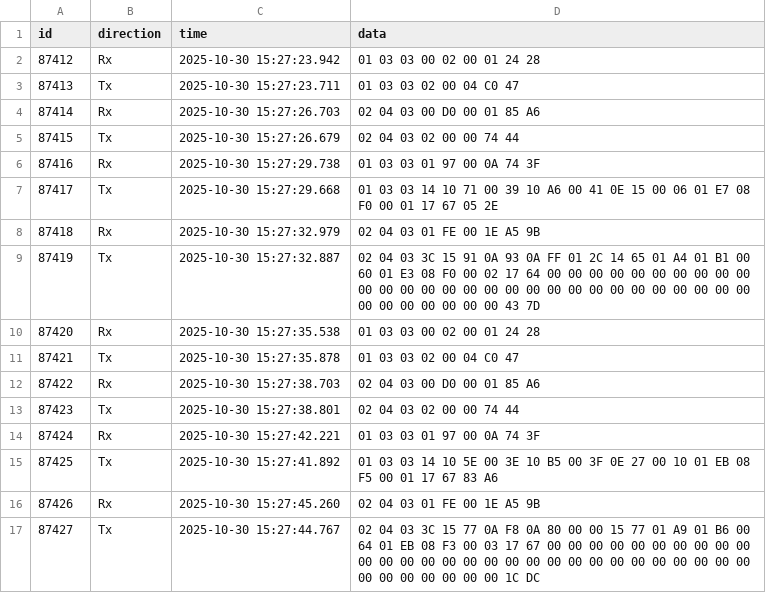
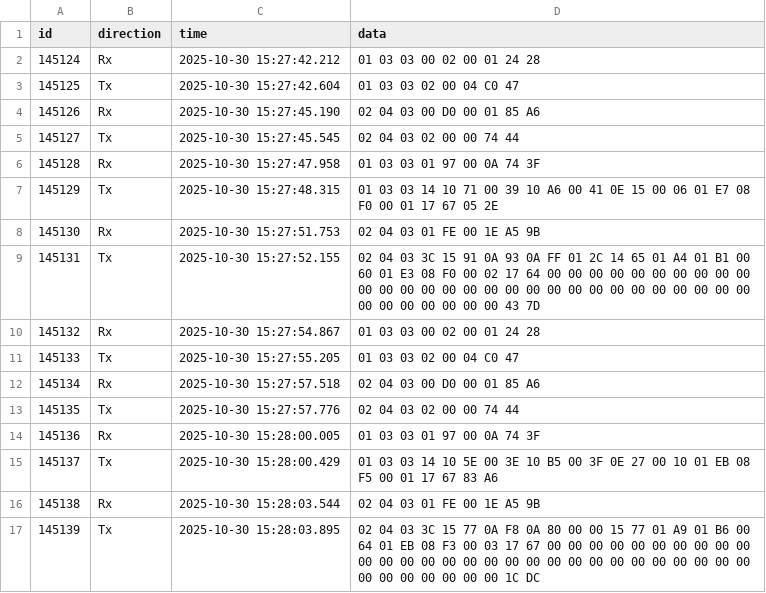
Before and after one commit to evelyn1214/DataResponseRateMonitoring, a CSV file: data/hybrid_sim_0_99.csv, drawn as a sheet; only a part is shown; the diff covers the shown part only.

```diff
--- a/data/hybrid_sim_0_99.csv
+++ b/data/hybrid_sim_0_99.csv
@@ -1,17 +1,17 @@
 id,direction,time,data
-87412,Rx,2025-10-30 15:27:23.942,01 03 03 00 02 00 01 24 28
-87413,Tx,2025-10-30 15:27:23.711,01 03 03 02 00 04 C0 47
-87414,Rx,2025-10-30 15:27:26.703,02 04 03 00 D0 00 01 85 A6
-87415,Tx,2025-10-30 15:27:26.679,02 04 03 02 00 00 74 44
-87416,Rx,2025-10-30 15:27:29.738,01 03 03 01 97 00 0A 74 3F
-87417,Tx,2025-10-30 15:27:29.668,01 03 03 14 10 71 00 39 10 A6 00 41 0E 15 00 06 01 E7 08 F0 00 01 17 67 05 2E
-87418,Rx,2025-10-30 15:27:32.979,02 04 03 01 FE 00 1E A5 9B
-87419,Tx,2025-10-30 15:27:32.887,02 04 03 3C 15 91 0A 93 0A FF 01 2C 14 65 01 A4 01 B1 00 60 01 E3 08 F0 00 02 17 64 00 00 00 00 00 00 00 00 00 00 00 00 00 00 00 00 00 00 00 00 00 00 00 00 00 00 00 00 00 00 00 00 00 00 00 00 43 7D
-87420,Rx,2025-10-30 15:27:35.538,01 03 03 00 02 00 01 24 28
-87421,Tx,2025-10-30 15:27:35.878,01 03 03 02 00 04 C0 47
-87422,Rx,2025-10-30 15:27:38.703,02 04 03 00 D0 00 01 85 A6
-87423,Tx,2025-10-30 15:27:38.801,02 04 03 02 00 00 74 44
-87424,Rx,2025-10-30 15:27:42.221,01 03 03 01 97 00 0A 74 3F
-87425,Tx,2025-10-30 15:27:41.892,01 03 03 14 10 5E 00 3E 10 B5 00 3F 0E 27 00 10 01 EB 08 F5 00 01 17 67 83 A6
-87426,Rx,2025-10-30 15:27:45.260,02 04 03 01 FE 00 1E A5 9B
-87427,Tx,2025-10-30 15:27:44.767,02 04 03 3C 15 77 0A F8 0A 80 00 00 15 77 01 A9 01 B6 00 64 01 EB 08 F3 00 03 17 67 00 00 00 00 00 00 00 00 00 00 00 00 00 00 00 00 00 00 00 00 00 00 00 00 00 00 00 00 00 00 00 00 00 00 00 00 1C DC
+145124,Rx,2025-10-30 15:27:42.212,01 03 03 00 02 00 01 24 28
+145125,Tx,2025-10-30 15:27:42.604,01 03 03 02 00 04 C0 47
+145126,Rx,2025-10-30 15:27:45.190,02 04 03 00 D0 00 01 85 A6
+145127,Tx,2025-10-30 15:27:45.545,02 04 03 02 00 00 74 44
+145128,Rx,2025-10-30 15:27:47.958,01 03 03 01 97 00 0A 74 3F
+145129,Tx,2025-10-30 15:27:48.315,01 03 03 14 10 71 00 39 10 A6 00 41 0E 15 00 06 01 E7 08 F0 00 01 17 67 05 2E
+145130,Rx,2025-10-30 15:27:51.753,02 04 03 01 FE 00 1E A5 9B
+145131,Tx,2025-10-30 15:27:52.155,02 04 03 3C 15 91 0A 93 0A FF 01 2C 14 65 01 A4 01 B1 00 60 01 E3 08 F0 00 02 17 64 00 00 00 00 00 00 00 00 00 00 00 00 00 00 00 00 00 00 00 00 00 00 00 00 00 00 00 00 00 00 00 00 00 00 00 00 43 7D
+145132,Rx,2025-10-30 15:27:54.867,01 03 03 00 02 00 01 24 28
+145133,Tx,2025-10-30 15:27:55.205,01 03 03 02 00 04 C0 47
+145134,Rx,2025-10-30 15:27:57.518,02 04 03 00 D0 00 01 85 A6
+145135,Tx,2025-10-30 15:27:57.776,02 04 03 02 00 00 74 44
+145136,Rx,2025-10-30 15:28:00.005,01 03 03 01 97 00 0A 74 3F
+145137,Tx,2025-10-30 15:28:00.429,01 03 03 14 10 5E 00 3E 10 B5 00 3F 0E 27 00 10 01 EB 08 F5 00 01 17 67 83 A6
+145138,Rx,2025-10-30 15:28:03.544,02 04 03 01 FE 00 1E A5 9B
+145139,Tx,2025-10-30 15:28:03.895,02 04 03 3C 15 77 0A F8 0A 80 00 00 15 77 01 A9 01 B6 00 64 01 EB 08 F3 00 03 17 67 00 00 00 00 00 00 00 00 00 00 00 00 00 00 00 00 00 00 00 00 00 00 00 00 00 00 00 00 00 00 00 00 00 00 00 00 1C DC
```
Also changed, not shown: 168 edited cells elsewhere in this file, data/bms_sim_0_99.csv, data/bms_sim_100_199.csv, 3 other files.
